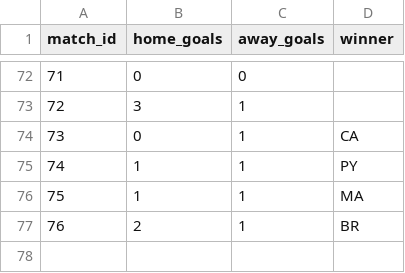
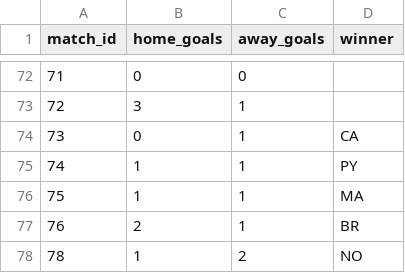
Before and after one commit to recommend-games/blog, a CSV file: experiments/world_cup_2026/data/processed/results.csv, drawn as a sheet; only a part is shown, gaps mark what is left out.

```diff
--- a/experiments/world_cup_2026/data/processed/results.csv
+++ b/experiments/world_cup_2026/data/processed/results.csv
@@ -77 +77,2 @@ match_id,home_goals,away_goals,winner
 76,2,1,BR
+78,1,2,NO
```
Also changed, not shown: experiments/world_cup_2026/data/raw/conditional_knockout/eloratings_world.tsv, experiments/world_cup_2026/outputs/conditional_knockout/bracket_slot_probabilities.csv, 15 other files.
